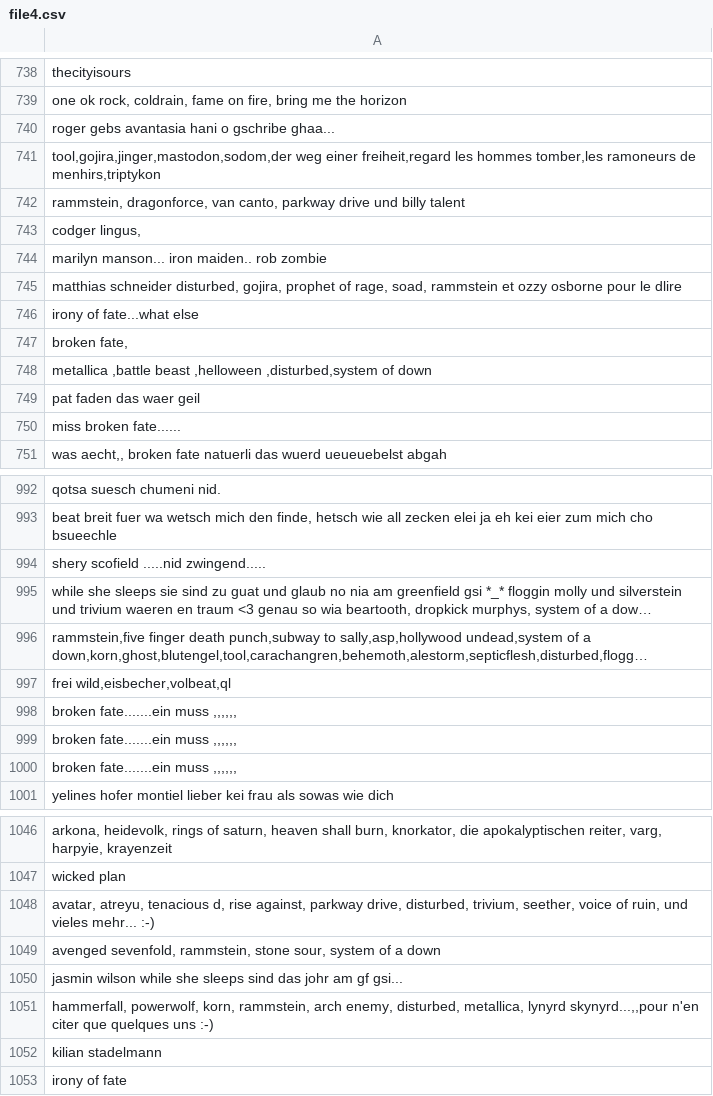
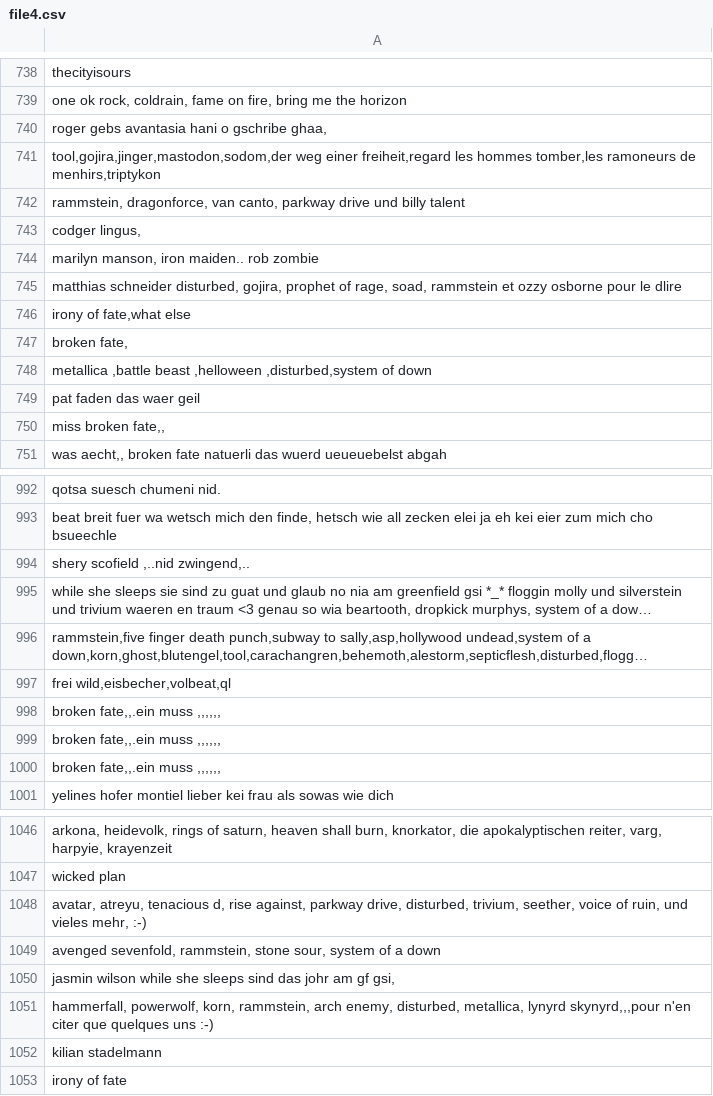
Before and after one commit to lesterwilliam/socialmediascrubber, a CSV file: filetrain/preprocessing/file4.csv, drawn as a sheet; only a part is shown, gaps mark what is left out; long unchanged cells end in …; the diff covers the shown part only; the diff names each change by its address in the sheet, - before the commit and + after, or states it on an @@ line.

```diff
--- a/filetrain/preprocessing/file4.csv
+++ b/filetrain/preprocessing/file4.csv
-A740: roger gebs avantasia hani o gschribe ghaa...
+A740: roger gebs avantasia hani o gschribe ghaa,
-A744: marilyn manson... iron maiden.. rob zombie
+A744: marilyn manson, iron maiden.. rob zombie
-A746: irony of fate...what else
+A746: irony of fate,what else
-A750: miss broken fate......
+A750: miss broken fate,,
-A994: shery scofield .....nid zwingend.....
+A994: shery scofield ,..nid zwingend,..
-A998:A1000: broken fate.......ein muss ,,,,,,
+A998:A1000: broken fate,,.ein muss ,,,,,,
-A1048: …und vieles mehr... :-)
+A1048: …und vieles mehr, :-)
-A1050: …am gf gsi...
+A1050: …am gf gsi,
-A1051: …metallica, lynyrd skynyrd...,,pour n'en citer…
+A1051: …metallica, lynyrd skynyrd,,,pour n'en citer…
```
Also changed, not shown: 97 edited cells elsewhere in this file, filetrain/preprocessing/file6.csv, 3 other files.
